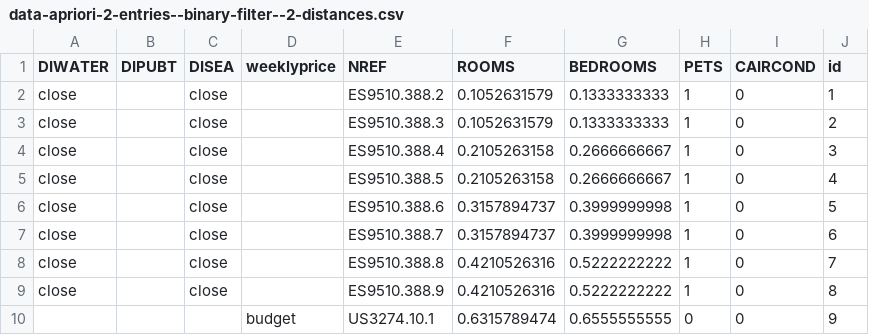
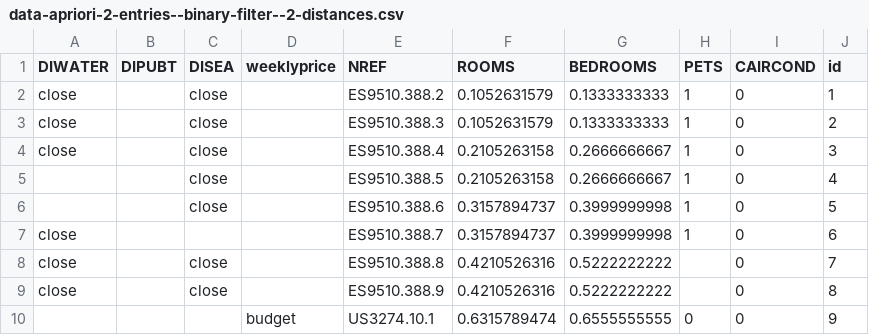
Before and after one commit to redx177/bookinganalyzer, a CSV file: doc/testcases/data-apriori-2-entries--binary-filter--2-distances.csv, drawn as a sheet.

```diff
--- a/doc/testcases/data-apriori-2-entries--binary-filter--2-distances.csv
+++ b/doc/testcases/data-apriori-2-entries--binary-filter--2-distances.csv
@@ -4,7 +4,7 @@ close;;close;;ES9510.388.3;0.1052631579;0.1333333333;1;0;2
 close;;close;;ES9510.388.4;0.2105263158;0.2666666667;1;0;3
-close;;close;;ES9510.388.5;0.2105263158;0.2666666667;1;0;4
-close;;close;;ES9510.388.6;0.3157894737;0.3999999998;1;0;5
-close;;close;;ES9510.388.7;0.3157894737;0.3999999998;1;0;6
-close;;close;;ES9510.388.8;0.4210526316;0.5222222222;1;0;7
-close;;close;;ES9510.388.9;0.4210526316;0.5222222222;1;0;8
+;;close;;ES9510.388.5;0.2105263158;0.2666666667;1;0;4
+;;close;;ES9510.388.6;0.3157894737;0.3999999998;1;0;5
+close;;;;ES9510.388.7;0.3157894737;0.3999999998;1;0;6
+close;;close;;ES9510.388.8;0.4210526316;0.5222222222;;0;7
+close;;close;;ES9510.388.9;0.4210526316;0.5222222222;;0;8
 ;;;budget;US3274.10.1;0.6315789474;0.6555555555;0;0;9
```
Also changed, not shown: doc/testcases/data-apriori-2-entries--distance-filter--2-distances.csv, doc/testcases/data-apriori-2-entries--number-filter--2-distances.csv, 6 other files.
